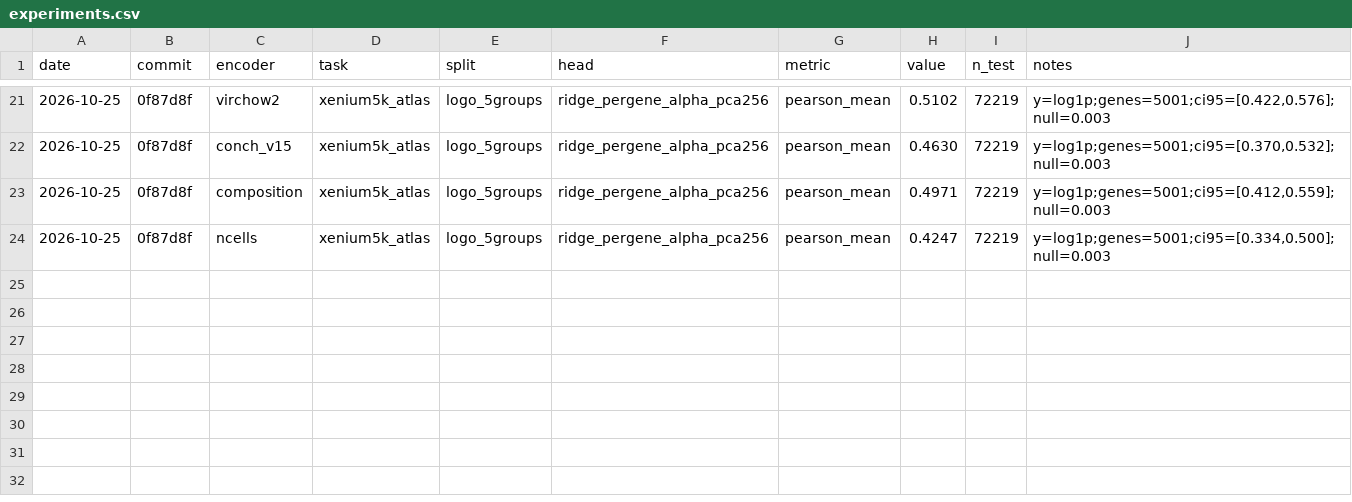
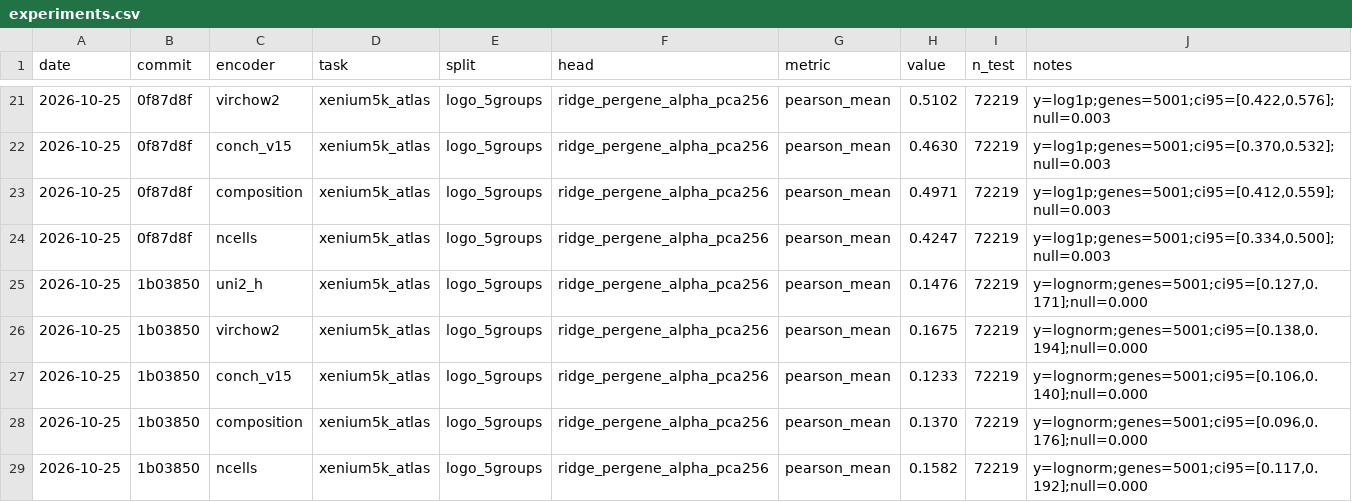
Before and after one commit to raju-sah/histology-gene-expression-prediction, a CSV file: experiments.csv, drawn as a sheet; only a part is shown, gaps mark what is left out.

```diff
--- a/experiments.csv
+++ b/experiments.csv
@@ -24 +24,6 @@ date,commit,encoder,task,split,head,metric,value,n_test,notes
 2026-10-25,0f87d8f,ncells,xenium5k_atlas,logo_5groups,ridge_pergene_alpha_pca256,pearson_mean,0.4247,72219,"y=log1p;genes=5001;ci95=[0.334,0.500];null=0.003"
+2026-10-25,1b03850,uni2_h,xenium5k_atlas,logo_5groups,ridge_pergene_alpha_pca256,pearson_mean,0.1476,72219,"y=lognorm;genes=5001;ci95=[0.127,0.171];null=0.000"
+2026-10-25,1b03850,virchow2,xenium5k_atlas,logo_5groups,ridge_pergene_alpha_pca256,pearson_mean,0.1675,72219,"y=lognorm;genes=5001;ci95=[0.138,0.194];null=0.000"
+2026-10-25,1b03850,conch_v15,xenium5k_atlas,logo_5groups,ridge_pergene_alpha_pca256,pearson_mean,0.1233,72219,"y=lognorm;genes=5001;ci95=[0.106,0.140];null=0.000"
+2026-10-25,1b03850,composition,xenium5k_atlas,logo_5groups,ridge_pergene_alpha_pca256,pearson_mean,0.1370,72219,"y=lognorm;genes=5001;ci95=[0.096,0.176];null=0.000"
+2026-10-25,1b03850,ncells,xenium5k_atlas,logo_5groups,ridge_pergene_alpha_pca256,pearson_mean,0.1582,72219,"y=lognorm;genes=5001;ci95=[0.117,0.192];null=0.000"
```
Also changed, not shown: 26 other files.
